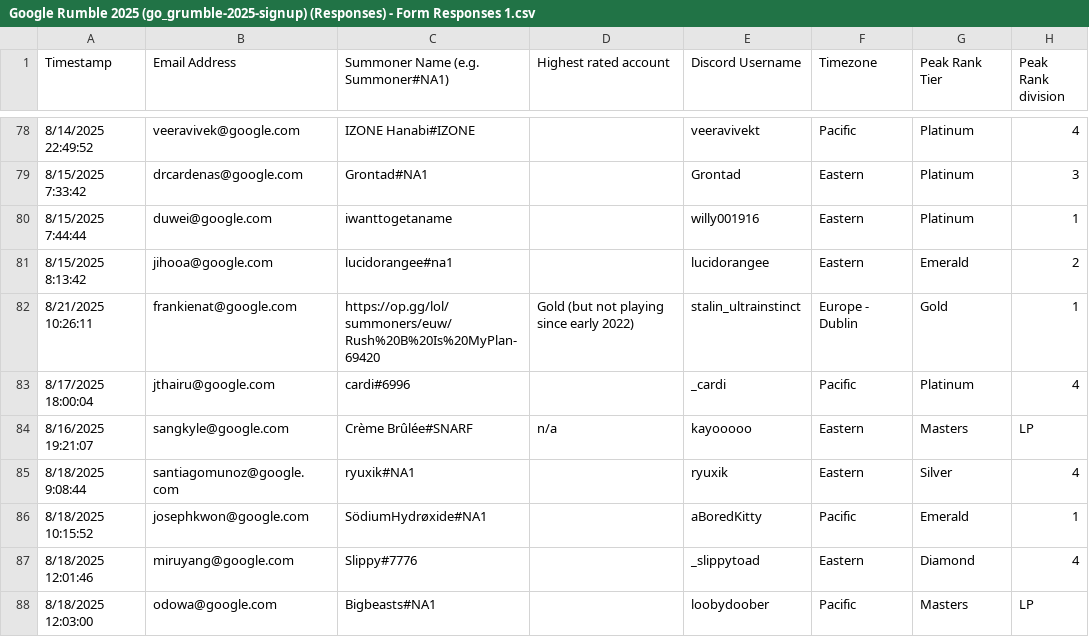
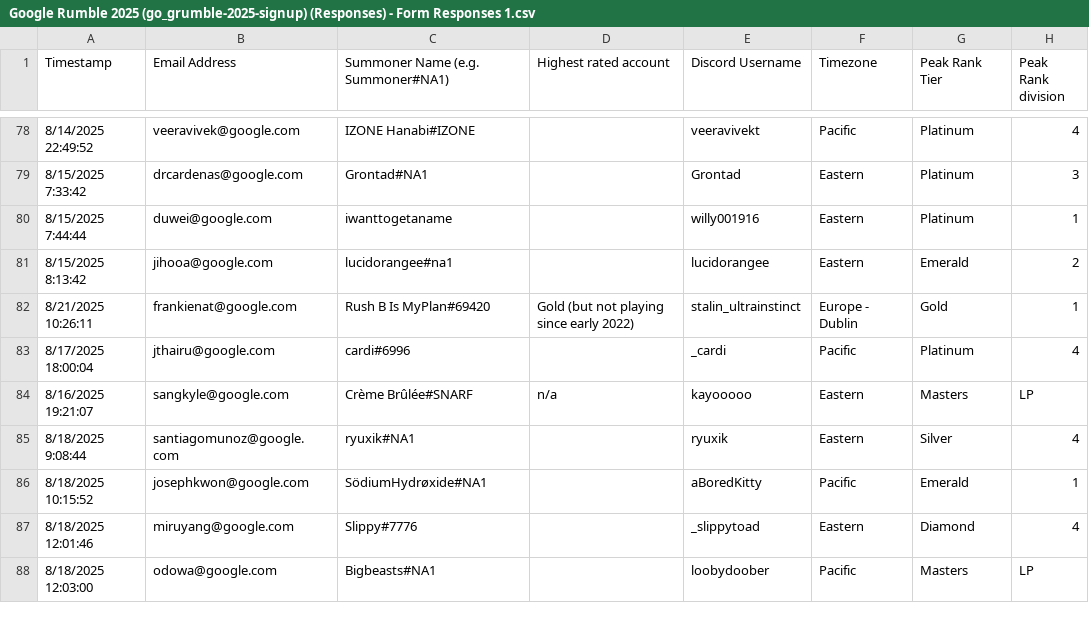
Before and after one commit to vincelugli/vincelugli.github.io, a CSV file: tournament-app/python/Google Rumble 2025 (go_grumble-2025-signup) (Responses) - Form Responses 1.csv, drawn as a sheet; only a part is shown, gaps mark what is left out; the diff names each change by its address in the sheet, - before the commit and + after, or states it on an @@ line.

```diff
--- a/tournament-app/python/Google Rumble 2025 (go_grumble-2025-signup) (Responses) - Form Responses 1.csv
+++ b/tournament-app/python/Google Rumble 2025 (go_grumble-2025-signup) (Responses) - Form Responses 1.csv
-C82: https://op.gg/lol/summoners/euw/Rush%20B%20Is%20MyPlan-69420
+C82: Rush B Is MyPlan#69420
```
Also changed, not shown: 5 other files.
